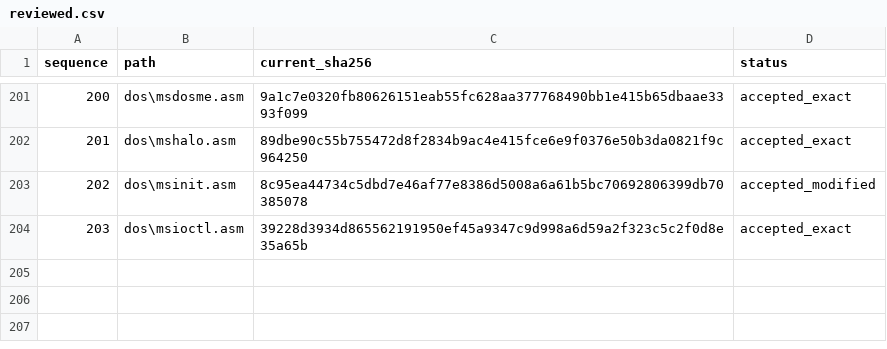
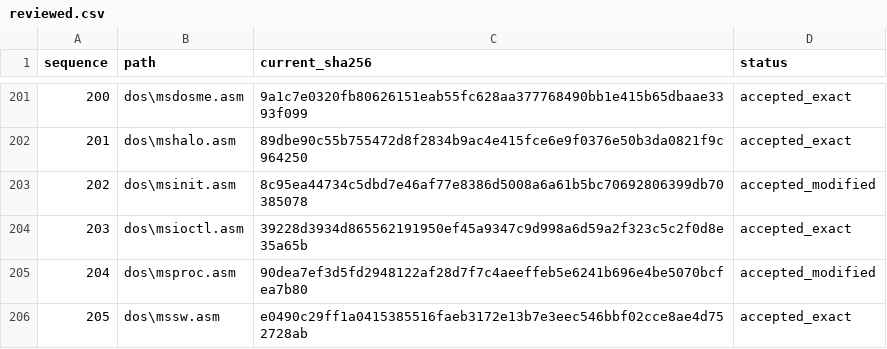
Before and after one commit to cshaxu/ms-dos-rebuilt, a CSV file: v7.00.950/extras/docs/etc/T25/reviewed.csv, drawn as a sheet; only a part is shown, gaps mark what is left out.

Commit message:
M6 T25 S1 P84: reuse CDS structure in MSPROC and accept MSSW

```diff
--- a/v7.00.950/extras/docs/etc/T25/reviewed.csv
+++ b/v7.00.950/extras/docs/etc/T25/reviewed.csv
@@ -204 +204,3 @@ sequence,path,current_sha256,status
 203,dos\msioctl.asm,39228d3934d865562191950ef45a9347c9d998a6d59a2f323c5c2f0d8e35a65b,accepted_exact
+204,dos\msproc.asm,90dea7ef3d5fd2948122af28d7f7c4aeeffeb5e6241b696e4be5070bcfea7b80,accepted_modified
+205,dos\mssw.asm,e0490c29ff1a0415385516faeb3172e13b7e3eec546bbf02cce8ae4d752728ab,accepted_exact
```
Also changed, not shown: v7.00.950/extras/docs/etc/T25/inventory.csv, 5 other files.
